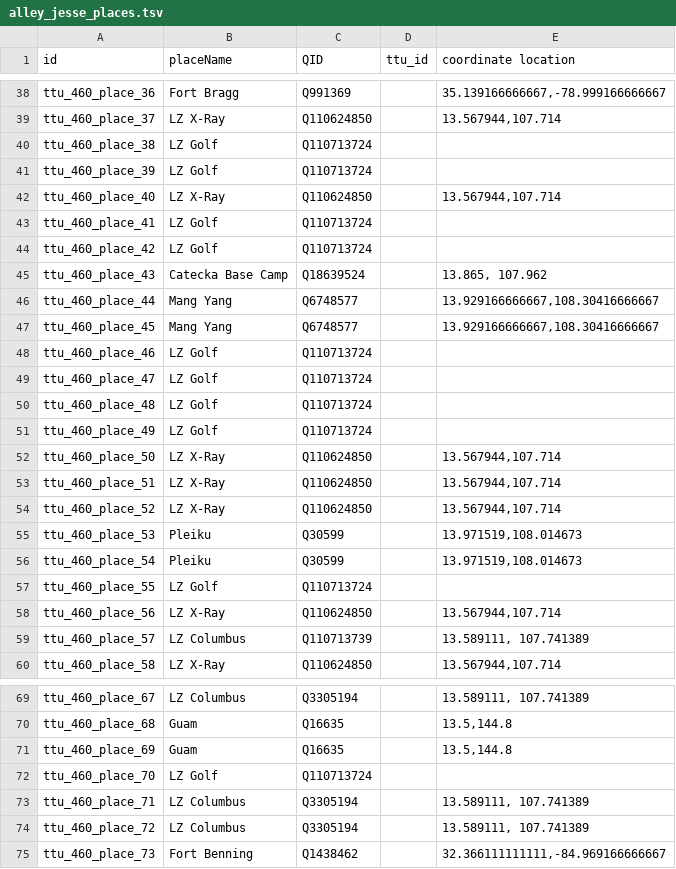
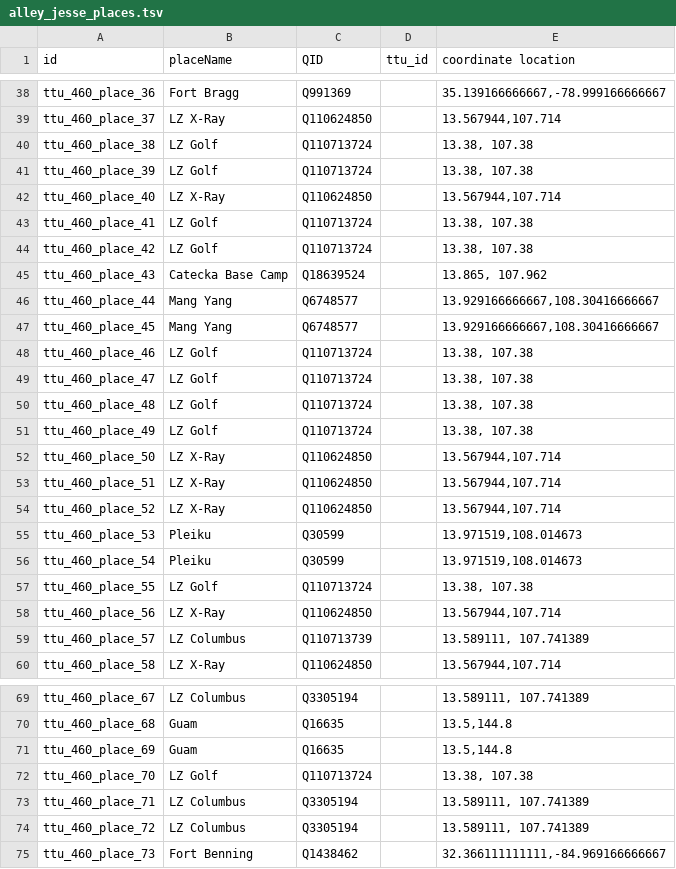
Before and after one commit to Dartmouth-Digital-History-Initiative/VNCA-Encoding, a TSV file: tsv/alley_jesse_places.tsv, drawn as a sheet; only a part is shown, gaps mark what is left out.

Commit message:
added coordinates to lz golf

```diff
--- a/tsv/alley_jesse_places.tsv
+++ b/tsv/alley_jesse_places.tsv
@@ -39,7 +39,7 @@ ttu_460_place_36	Fort Bragg	Q991369		35.139166666667,-78.999166666667
 ttu_460_place_37	LZ X-Ray	Q110624850		13.567944,107.714
-ttu_460_place_38	LZ Golf	Q110713724		
-ttu_460_place_39	LZ Golf	Q110713724		
+ttu_460_place_38	LZ Golf	Q110713724		13.38, 107.38
+ttu_460_place_39	LZ Golf	Q110713724		13.38, 107.38
 ttu_460_place_40	LZ X-Ray	Q110624850		13.567944,107.714
-ttu_460_place_41	LZ Golf	Q110713724		
-ttu_460_place_42	LZ Golf	Q110713724		
+ttu_460_place_41	LZ Golf	Q110713724		13.38, 107.38
+ttu_460_place_42	LZ Golf	Q110713724		13.38, 107.38
 ttu_460_place_43	Catecka Base Camp	Q18639524		13.865, 107.962
@@ -47,6 +47,6 @@ ttu_460_place_44	Mang Yang	Q6748577		13.929166666667,108.30416666667
 ttu_460_place_45	Mang Yang	Q6748577		13.929166666667,108.30416666667
-ttu_460_place_46	LZ Golf	Q110713724		
-ttu_460_place_47	LZ Golf	Q110713724		
-ttu_460_place_48	LZ Golf	Q110713724		
-ttu_460_place_49	LZ Golf	Q110713724		
+ttu_460_place_46	LZ Golf	Q110713724		13.38, 107.38
+ttu_460_place_47	LZ Golf	Q110713724		13.38, 107.38
+ttu_460_place_48	LZ Golf	Q110713724		13.38, 107.38
+ttu_460_place_49	LZ Golf	Q110713724		13.38, 107.38
 ttu_460_place_50	LZ X-Ray	Q110624850		13.567944,107.714
@@ -56,3 +56,3 @@ ttu_460_place_53	Pleiku	Q30599		13.971519,108.014673
 ttu_460_place_54	Pleiku	Q30599		13.971519,108.014673
-ttu_460_place_55	LZ Golf	Q110713724		
+ttu_460_place_55	LZ Golf	Q110713724		13.38, 107.38
 ttu_460_place_56	LZ X-Ray	Q110624850		13.567944,107.714
@@ -71,3 +71,3 @@ ttu_460_place_68	Guam	Q16635		13.5,144.8
 ttu_460_place_69	Guam	Q16635		13.5,144.8
-ttu_460_place_70	LZ Golf	Q110713724		
+ttu_460_place_70	LZ Golf	Q110713724		13.38, 107.38
 ttu_460_place_71	LZ Columbus	Q3305194		13.589111, 107.741389
```
